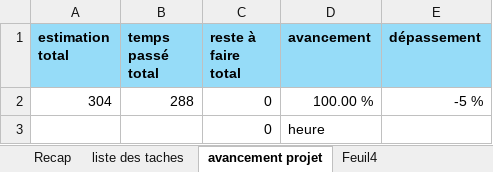
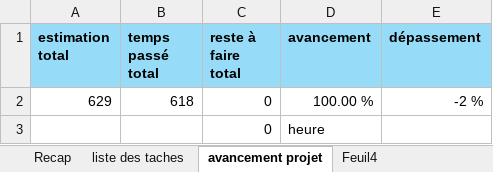
Before and after one commit to bryanRasamy/exam-final-S3-fev-26, an Excel workbook: suivi-todolist.xlsx, sheet avancement projet, drawn as a sheet; values as stored, in another font and other column widths than the file's, no borders; removed rows and columns are numbered as before the commit, all else as after; the diff names each change by its address in the sheet, - before the commit and + after, or states it on an @@ line.

```diff
--- a/suivi-todolist.xlsx (sheet avancement projet)
+++ b/suivi-todolist.xlsx (sheet avancement projet)
-row 2: 304 | 288 | 0 | 100.00 % | -5 %
+row 2: 629 | 618 | 0 | 100.00 % | -2 %
```
Also changed, not shown: sheet liste des taches, sheet Recap, formulas that keep their value, 14 other files.
